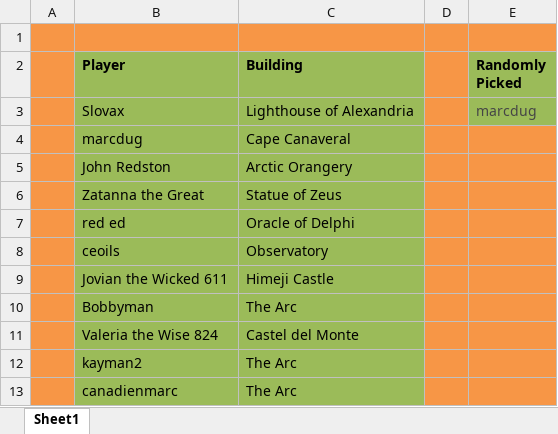
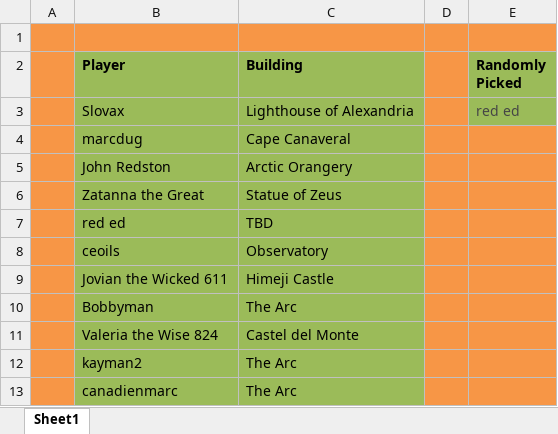
Before and after one commit to LazarusLottery/LazarusLottery.github.io, an Excel workbook: RandomPicker.xlsx, sheet Sheet1, drawn as a sheet; values as stored, in another font and other column widths than the file's, no borders; the diff names each change by its address in the sheet, - before the commit and + after, or states it on an @@ line.

```diff
--- a/RandomPicker.xlsx (sheet Sheet1)
+++ b/RandomPicker.xlsx (sheet Sheet1)
-E3 (Randomly Picked): marcdug
+E3 (Randomly Picked): red ed
-C7 (Building): Oracle of Delphi
+C7 (Building): TBD
```
Also changed, not shown: 2 other files.
